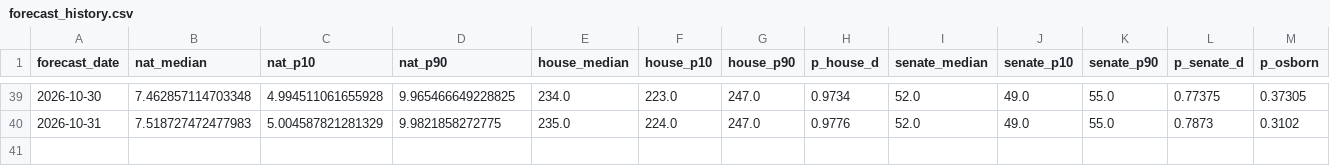
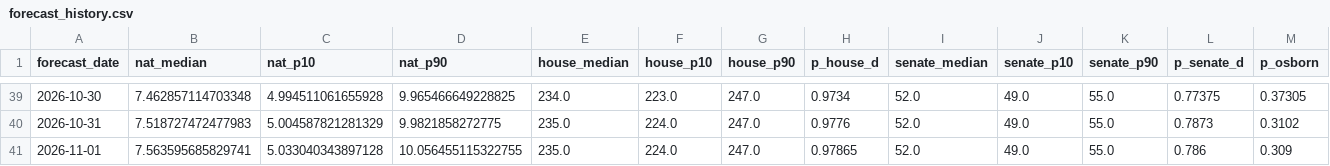
Before and after one commit to kurtawirth/whoshowsup, a CSV file: midterms_2026/outputs/forecast_history.csv, drawn as a sheet; only a part is shown, gaps mark what is left out; rows hold the shown columns only; the diff names each change by its address in the sheet, - before the commit and + after, or states it on an @@ line.

```diff
--- a/midterms_2026/outputs/forecast_history.csv
+++ b/midterms_2026/outputs/forecast_history.csv
+row 41: 2026-11-01 | 7.563595685829741 | 5.033040343897128 | 10.056455115322755 | 235.0 | 224.0 | 247.0 | 0.97865 | 52.0 | 49.0 | 55.0 | 0.786 | 0.309
```
Also changed, not shown: data/processed/early_vote.csv, data/processed/polls_2026_approval.csv, 47 other files.
